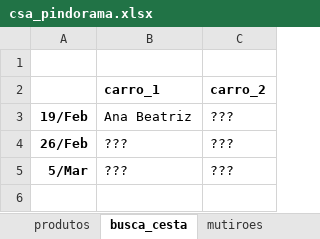
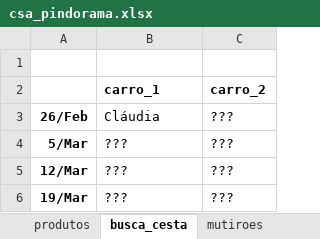
Before and after one commit to renato-favarin/web_app_CSA, an Excel workbook: data/csa_pindorama.xlsx, sheet busca_cesta, drawn as a sheet; values as stored, in another font and other column widths than the file's, no borders; removed rows and columns are numbered as before the commit, all else as after; the diff names each change by its address in the sheet, - before the commit and + after, or states it on an @@ line.

```diff
--- a/data/csa_pindorama.xlsx (sheet busca_cesta)
+++ b/data/csa_pindorama.xlsx (sheet busca_cesta)
-row 3: 19/Feb | Ana Beatriz | ???
-B3 (carro_1): ???
+B3 (carro_1): Cláudia
+row 5: 12/Mar | ??? | ???
+row 6: 19/Mar | ??? | ???
```
Also changed, not shown: sheet hist_cestas, sheet produtos, sheet qtde_cestas.
